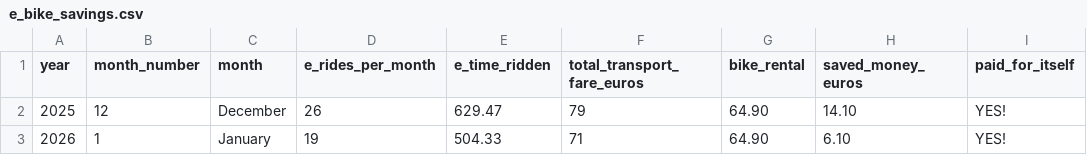
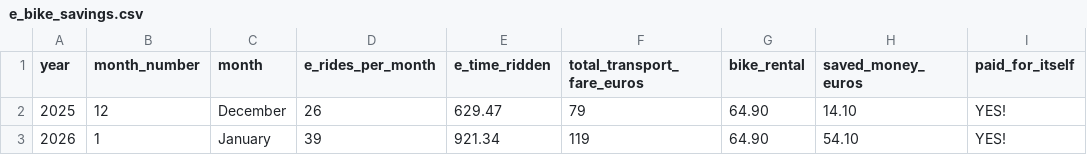
Before and after one commit to Bikumeter/bikeumeter-data-analysis, a CSV file: results/e_bike_savings.csv, drawn as a sheet.

Commit message:
chore: re exporting query 'e bike savings' results from clean dataset

```diff
--- a/results/e_bike_savings.csv
+++ b/results/e_bike_savings.csv
@@ -2,2 +2,2 @@ year,month_number,month,e_rides_per_month,e_time_ridden,total_transport_fare_eur
 2025,12,December,26,629.47,79,64.90,14.10,YES!
-2026,1,January,19,504.33,71,64.90,6.10,YES!
+2026,1,January,39,921.34,119,64.90,54.10,YES!
```
